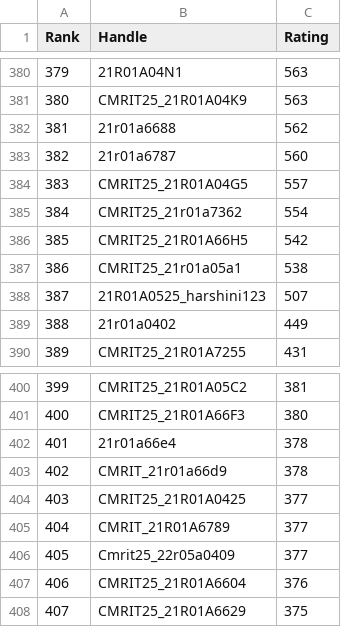
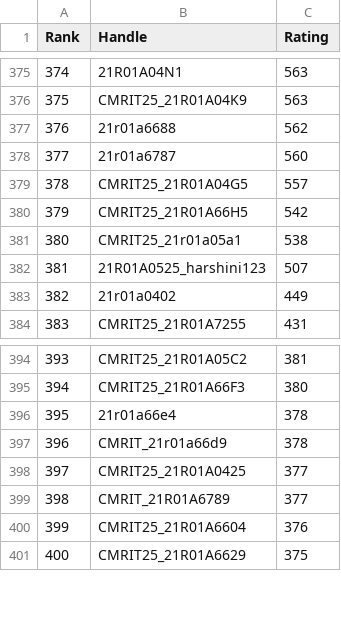
Before and after one commit to dog-broad/CodeforcesRankingGUI, a CSV file: Leaderboards/CurrentCodeforcesRatings.csv, drawn as a sheet; only a part is shown, gaps mark what is left out; the diff covers the shown part only; the diff names each change by its address in the sheet, - before the commit and + after, or states it on an @@ line.

```diff
--- a/Leaderboards/CurrentCodeforcesRatings.csv
+++ b/Leaderboards/CurrentCodeforcesRatings.csv
@@ column A (Rank) renumbered from row 49 down @@
-row 385: 384 | CMRIT25_21r01a7362 | 554
-row 406: 405 | Cmrit25_22r05a0409 | 377
```
Also changed, not shown: 5 removed rows elsewhere in this file.
